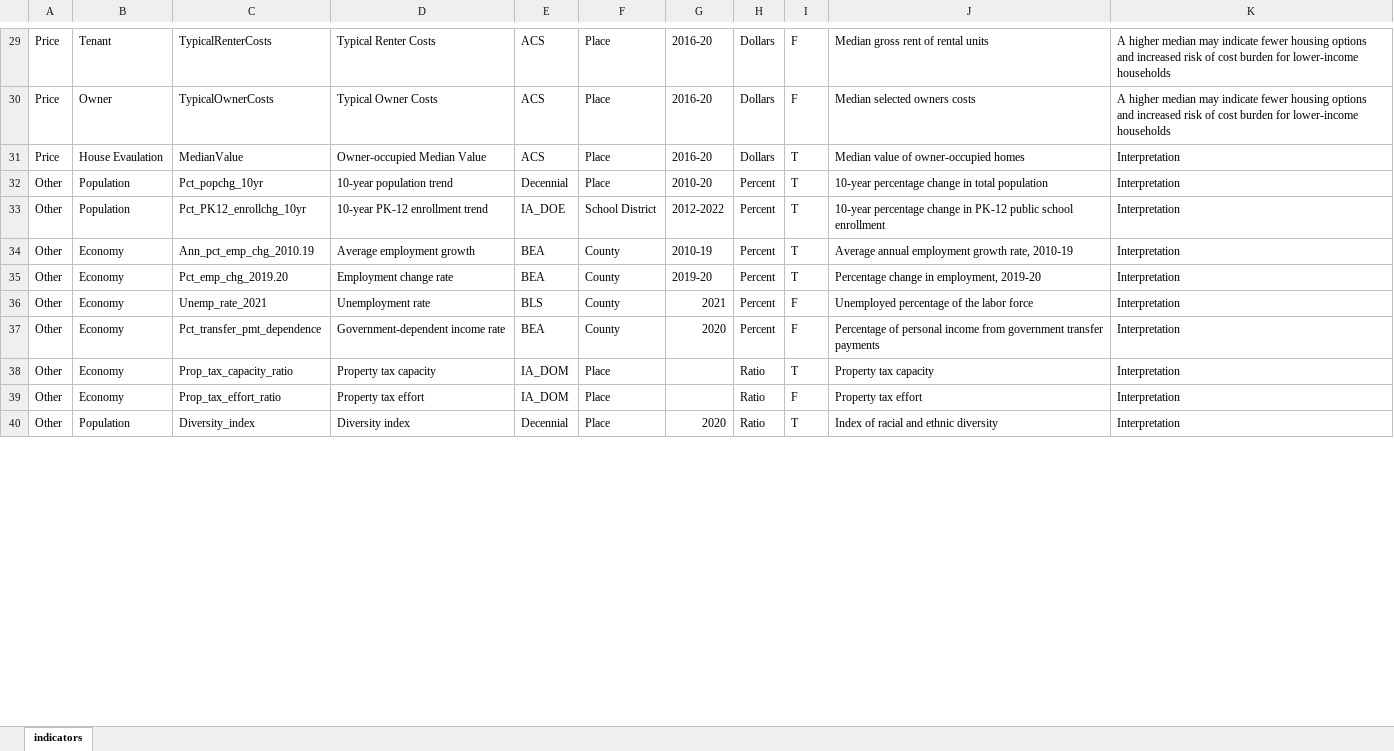
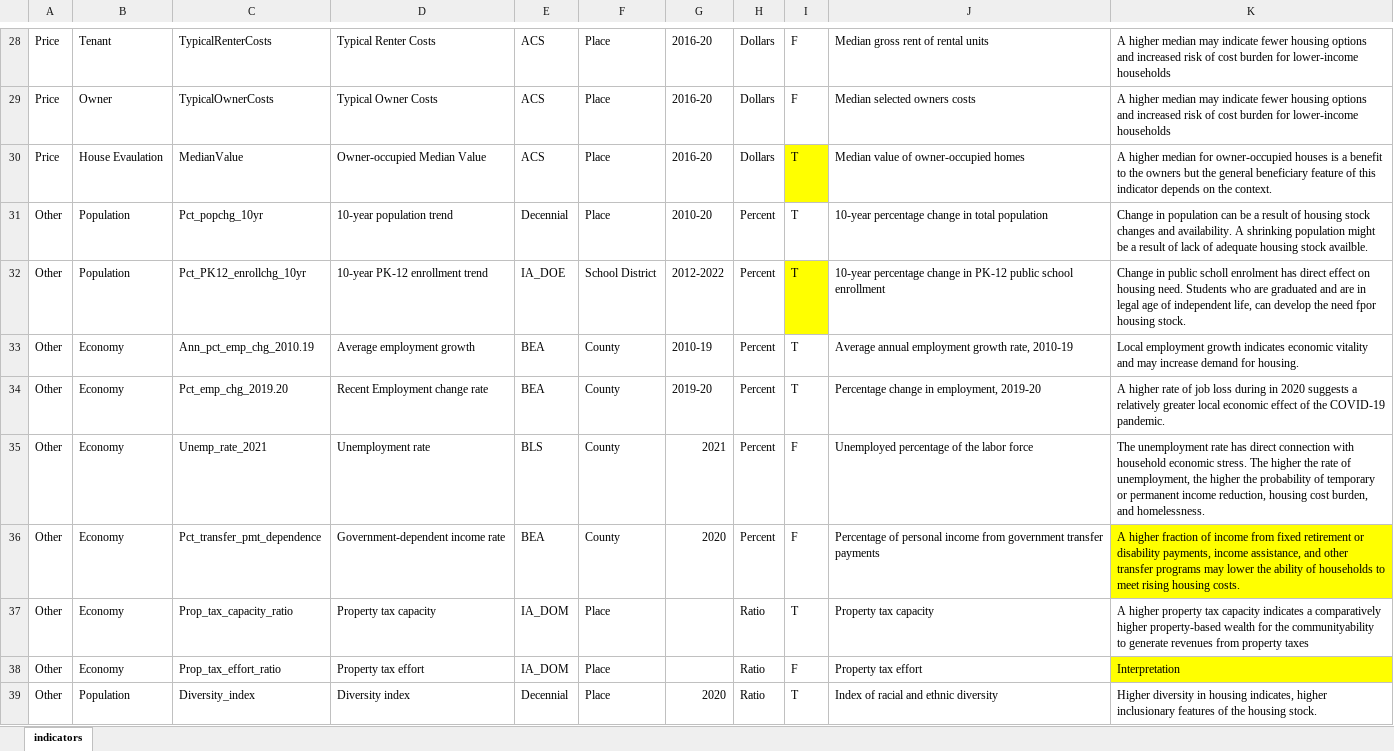
Before and after one commit to DSPG-2022/CED-Housing, an Excel workbook: Data/AllCountyData/Speedometer/indicator_definitions.xlsx, sheet indicators, drawn as a sheet; only a part is shown, gaps mark what is left out; values as stored, in another font and other column widths than the file's, no borders; addresses are those after the commit; the diff covers the shown part only; the diff names each change by its address in the sheet, - before the commit and + after, or states it on an @@ line.

Commit message:
Updated Data

```diff
--- a/Data/AllCountyData/Speedometer/indicator_definitions.xlsx (sheet indicators)
+++ b/Data/AllCountyData/Speedometer/indicator_definitions.xlsx (sheet indicators)
-I30 fill: none
+I30 fill: #FFFF00
-K30: Interpretation
+K30: A higher median for owner-occupied houses is a benefit to the owners but the general beneficiary feature of this indicator depends on the context.
-K31: Interpretation
+K31: Change in population can be a result of housing stock changes and availability. A shrinking population might be a result of lack of adequate housing stock availble.
-I32 fill: none
+I32 fill: #FFFF00
-K32: Interpretation
+K32: Change in public scholl enrolment has direct effect on housing need. Students who are graduated and are in legal age of independent life, can develop the need fpor housing stock.
-K33: Interpretation
+K33: Local employment growth indicates economic vitality and may increase demand for housing.
-D34: Employment change rate
+D34: Recent Employment change rate
-K34: Interpretation
+K34: A higher rate of job loss during in 2020 suggests a relatively greater local economic effect of the COVID-19 pandemic.
-K35: Interpretation
+K35: The unemployment rate has direct connection with household economic stress. The higher the rate of unemployment, the higher the probability of temporary or permanent income reduction, housing cost burden, and homelessness.
-K36: Interpretation
+K36: A higher fraction of income from fixed retirement or disability payments, income assistance, and other transfer programs may lower the ability of households to meet rising housing costs.
-K36 fill: none
+K36 fill: #FFFF00
-K37: Interpretation
+K37: A higher property tax capacity indicates a comparatively higher property-based wealth for the communityability to generate revenues from property taxes
-K38 fill: none
+K38 fill: #FFFF00
-K39: Interpretation
+K39: Higher diversity in housing indicates, higher inclusionary features of the housing stock.
```
Also changed, not shown: 1 removed row and 16 edited cells elsewhere in this sheet, indicator_definitions_updated.xlsx, 8 other files.
